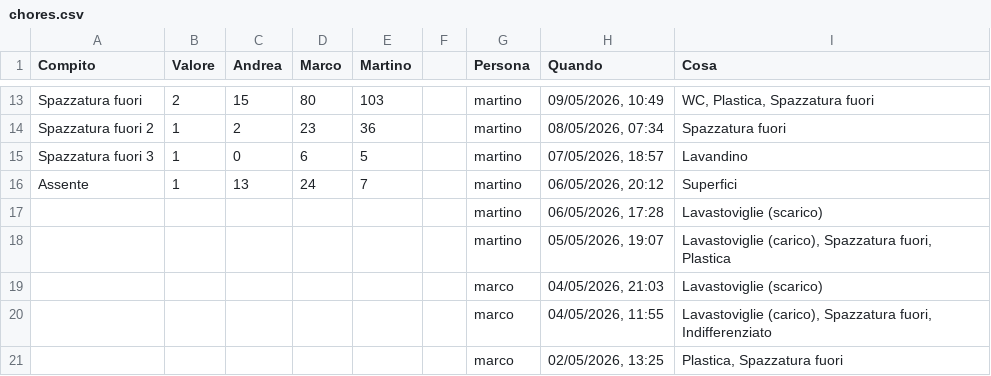
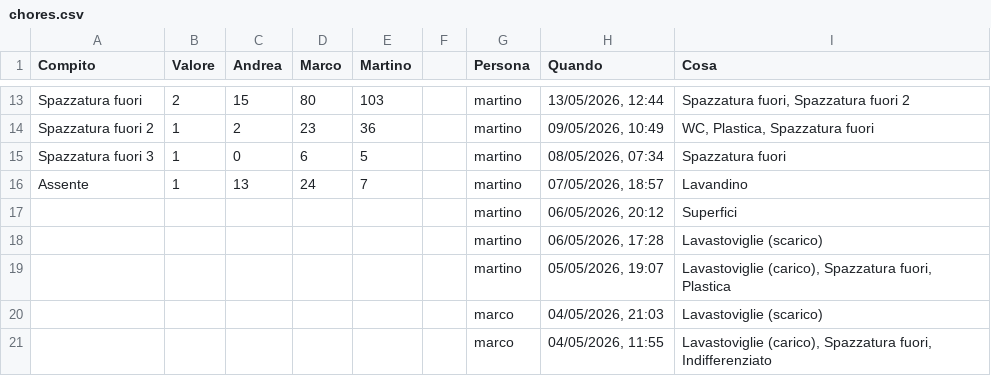
Before and after one commit to BertrandPouget/litpii, a CSV file: data/chores.csv, drawn as a sheet; only a part is shown, gaps mark what is left out; the shorter side is filled out with more unchanged rows; the diff covers the shown part only; the diff names each change by its address in the sheet, - before the commit and + after, or states it on an @@ line.

Commit message:
Update chores for martino

```diff
--- a/data/chores.csv
+++ b/data/chores.csv
-H13 (Quando): 09/05/2026, 10:49
+H13 (Quando): 13/05/2026, 12:44
-I13 (Cosa): WC, Plastica, Spazzatura fuori
+I13 (Cosa): Spazzatura fuori, Spazzatura fuori 2
-H14 (Quando): 08/05/2026, 07:34
+H14 (Quando): 09/05/2026, 10:49
-I14 (Cosa): Spazzatura fuori
+I14 (Cosa): WC, Plastica, Spazzatura fuori
-H15 (Quando): 07/05/2026, 18:57
+H15 (Quando): 08/05/2026, 07:34
-I15 (Cosa): Lavandino
+I15 (Cosa): Spazzatura fuori
-H16 (Quando): 06/05/2026, 20:12
+H16 (Quando): 07/05/2026, 18:57
-I16 (Cosa): Superfici
+I16 (Cosa): Lavandino
+row 17:  |  |  |  |  |  | martino | 06/05/2026, 20:12 | Superfici
```
Also changed, not shown: 31 edited cells elsewhere in this file.
